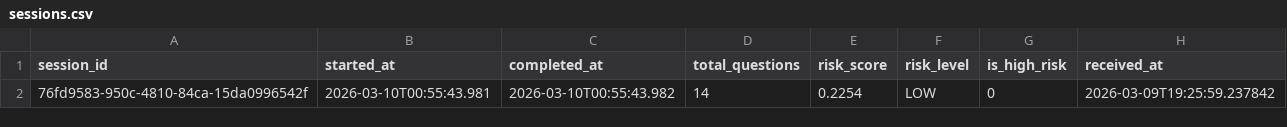
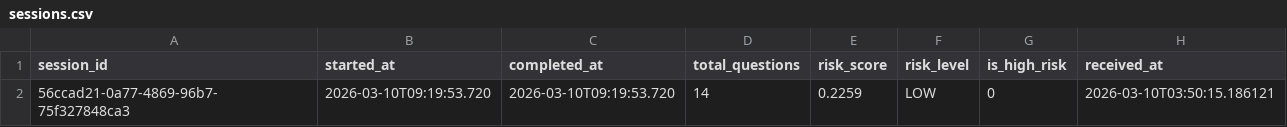
Before and after one commit to Tengsal/multimodal-distress-detection, a CSV file: backend/data/sessions.csv, drawn as a sheet.

```diff
--- a/backend/data/sessions.csv
+++ b/backend/data/sessions.csv
@@ -1,2 +1,2 @@
 session_id,started_at,completed_at,total_questions,risk_score,risk_level,is_high_risk,received_at
-76fd9583-950c-4810-84ca-15da0996542f,2026-03-10T00:55:43.981,2026-03-10T00:55:43.982,14,0.2254,LOW,0,2026-03-09T19:25:59.237842
+56ccad21-0a77-4869-96b7-75f327848ca3,2026-03-10T09:19:53.720,2026-03-10T09:19:53.720,14,0.2259,LOW,0,2026-03-10T03:50:15.186121
```
Also changed, not shown: 27 other files.
